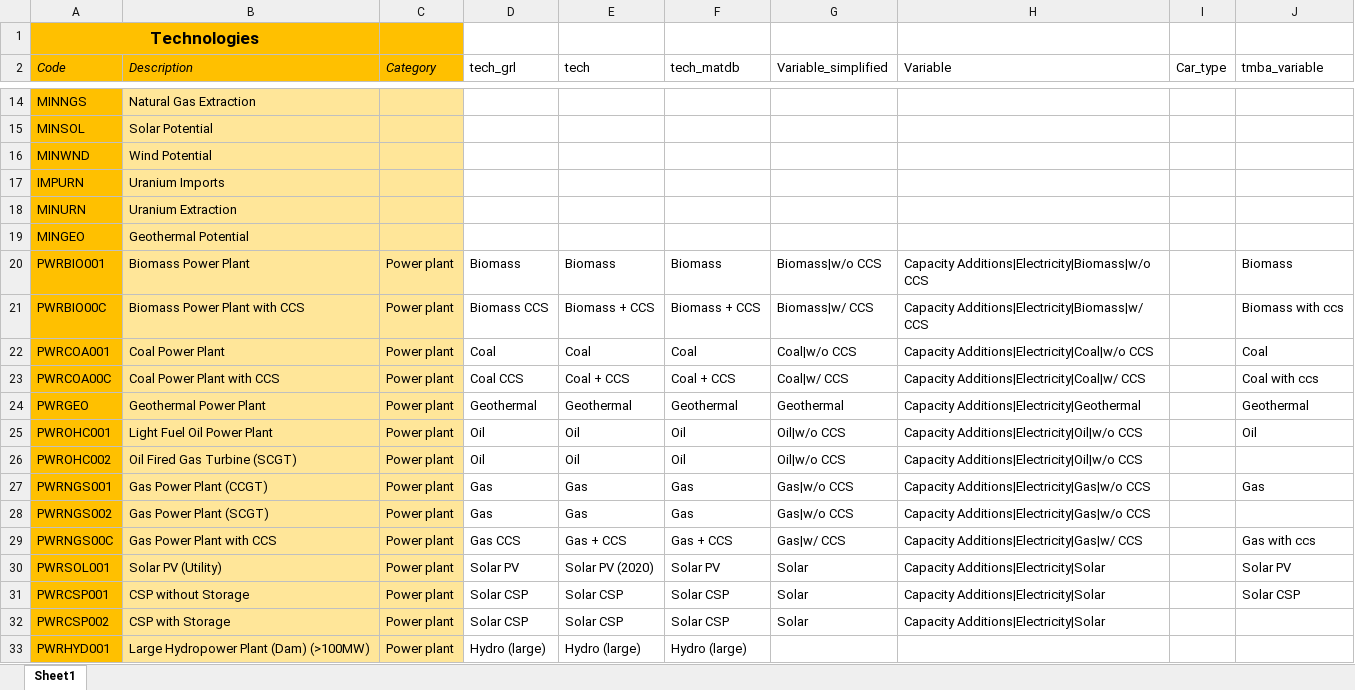
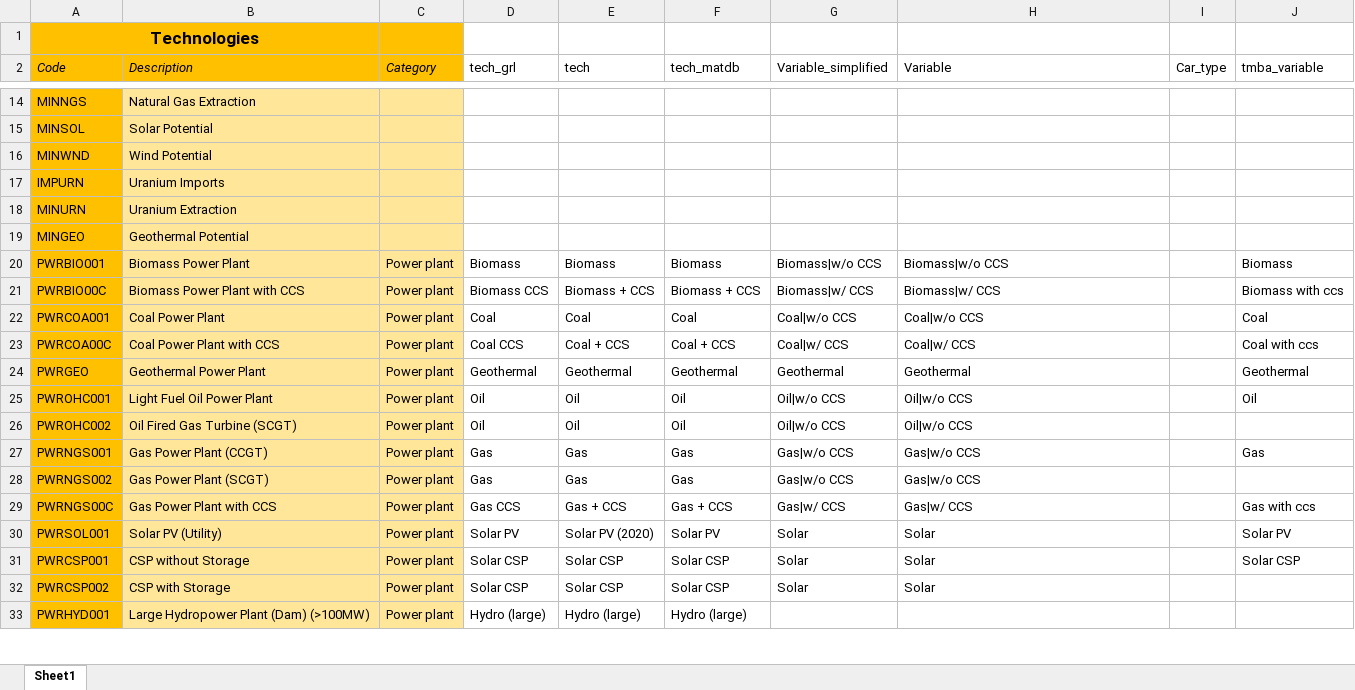
Before and after one commit to Mat-dp/mat-dp-pipeline, an Excel workbook: mat_dp_pipeline/data_sources/Technology_Codes.xlsx, sheet Sheet1, drawn as a sheet; only a part is shown, gaps mark what is left out; values as stored, in another font and other column widths than the file's, no borders; charts and pictures not drawn; the diff covers the shown part only; the diff names each change by its address in the sheet, - before the commit and + after, or states it on an @@ line.

Commit message:
Integrated Assesment Model data source

```diff
--- a/mat_dp_pipeline/data_sources/Technology_Codes.xlsx (sheet Sheet1)
+++ b/mat_dp_pipeline/data_sources/Technology_Codes.xlsx (sheet Sheet1)
-H20 (Variable): Capacity Additions|Electricity|Biomass|w/o CCS
+H20 (Variable): Biomass|w/o CCS
-H21 (Variable): Capacity Additions|Electricity|Biomass|w/ CCS
+H21 (Variable): Biomass|w/ CCS
-H22 (Variable): Capacity Additions|Electricity|Coal|w/o CCS
+H22 (Variable): Coal|w/o CCS
-H23 (Variable): Capacity Additions|Electricity|Coal|w/ CCS
+H23 (Variable): Coal|w/ CCS
-H24 (Variable): Capacity Additions|Electricity|Geothermal
+H24 (Variable): Geothermal
-H25:H26 (Variable): Capacity Additions|Electricity|Oil|w/o CCS
+H25:H26 (Variable): Oil|w/o CCS
-H27:H28 (Variable): Capacity Additions|Electricity|Gas|w/o CCS
+H27:H28 (Variable): Gas|w/o CCS
-H29 (Variable): Capacity Additions|Electricity|Gas|w/ CCS
+H29 (Variable): Gas|w/ CCS
-H30:H32 (Variable): Capacity Additions|Electricity|Solar
+H30:H32 (Variable): Solar
```
Also changed, not shown: 12 edited cells elsewhere in this sheet, 4 other files.
